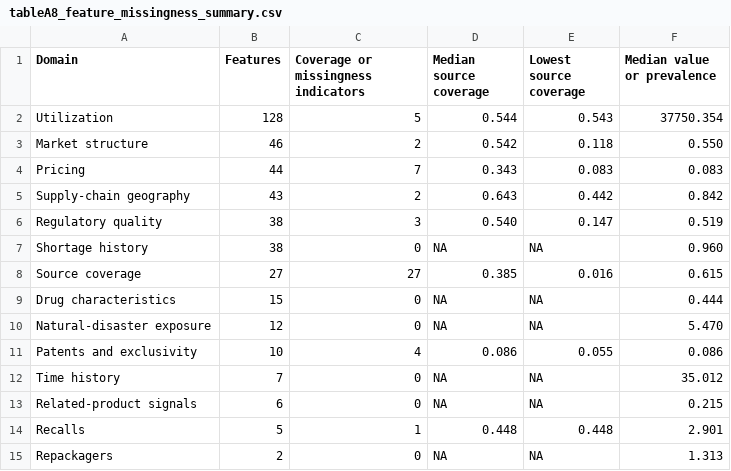
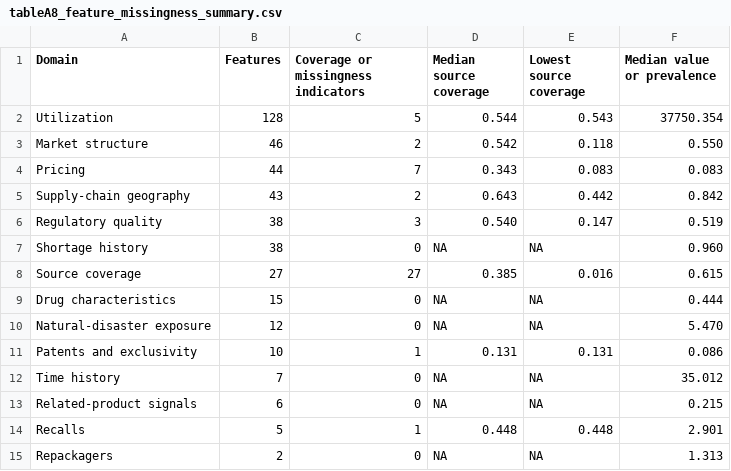
Before and after one commit to jbgibbons093/drug-shortage-survival-benchmark, a CSV file: Manuscripts/generated/tables/tableA8_feature_missingness_summary.csv, drawn as a sheet.

Commit message:
Update missingness source coverage table

```diff
--- a/Manuscripts/generated/tables/tableA8_feature_missingness_summary.csv
+++ b/Manuscripts/generated/tables/tableA8_feature_missingness_summary.csv
@@ -10,3 +10,3 @@ Drug characteristics,15,0,NA,NA,0.444
 Natural-disaster exposure,12,0,NA,NA,5.470
-Patents and exclusivity,10,4,0.086,0.055,0.086
+Patents and exclusivity,10,1,0.131,0.131,0.086
 Time history,7,0,NA,NA,35.012
```
